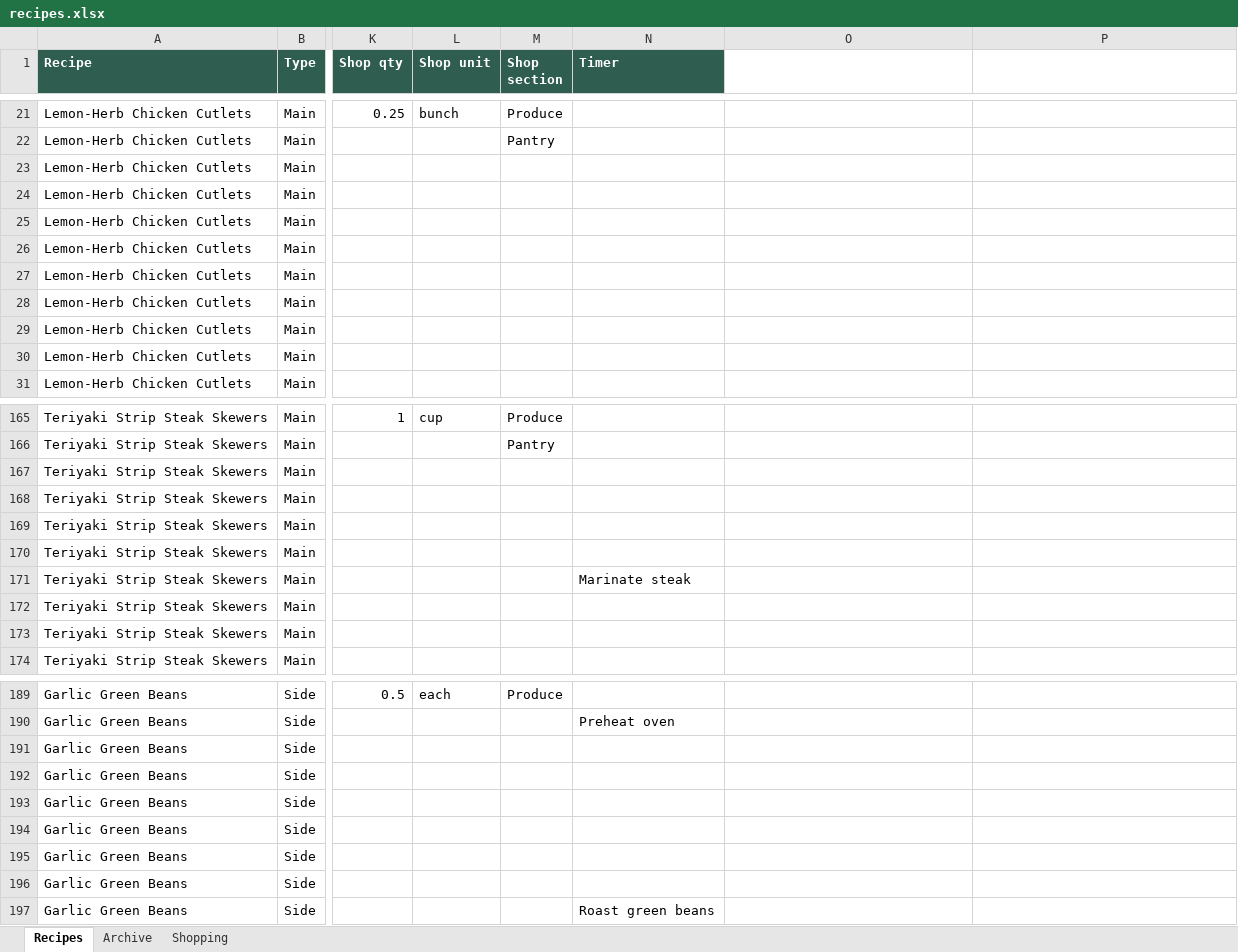
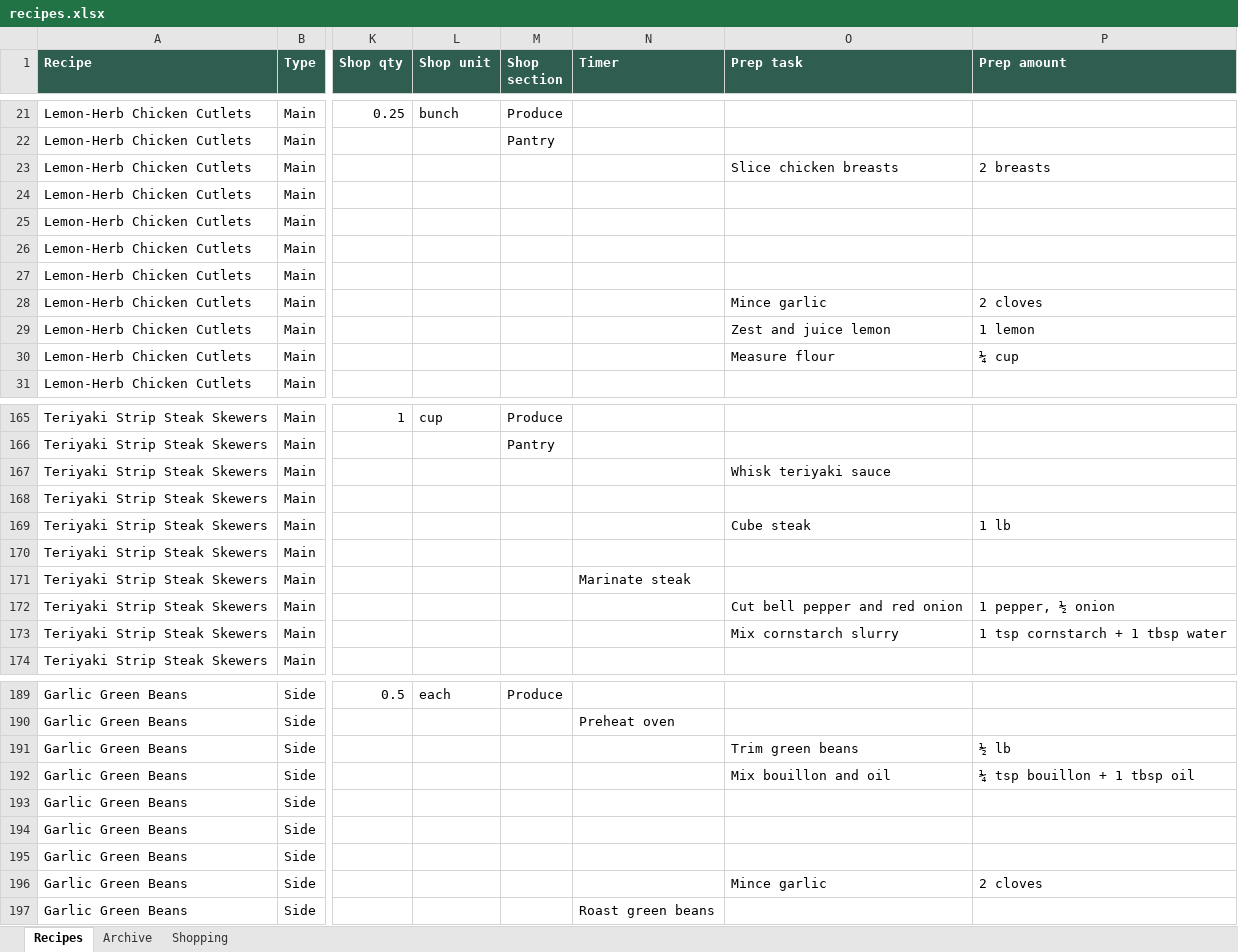
Before and after one commit to entquine/Recipes, an Excel workbook: recipes.xlsx, sheet Recipes, drawn as a sheet; only a part is shown, gaps mark what is left out; values as stored, in another font and other column widths than the file's, no borders; the diff covers the shown part only; the diff names each change by its address in the sheet, - before the commit and + after, or states it on an @@ line.

```diff
--- a/recipes.xlsx (sheet Recipes)
+++ b/recipes.xlsx (sheet Recipes)
-O1: (empty)
+O1: Prep task
-O1:P1 fill: none
+O1:P1 fill: #2F5D50
-P1: (empty)
+P1: Prep amount
-O23 (Prep task): (empty)
+O23 (Prep task): Slice chicken breasts
-P23 (Prep amount): (empty)
+P23 (Prep amount): 2 breasts
-O28 (Prep task): (empty)
+O28 (Prep task): Mince garlic
-P28 (Prep amount): (empty)
+P28 (Prep amount): 2 cloves
-O29 (Prep task): (empty)
+O29 (Prep task): Zest and juice lemon
-P29 (Prep amount): (empty)
+P29 (Prep amount): 1 lemon
-O30 (Prep task): (empty)
+O30 (Prep task): Measure flour
-P30 (Prep amount): (empty)
+P30 (Prep amount): ¼ cup
-O167 (Prep task): (empty)
+O167 (Prep task): Whisk teriyaki sauce
-O169 (Prep task): (empty)
+O169 (Prep task): Cube steak
-P169 (Prep amount): (empty)
+P169 (Prep amount): 1 lb
-O172 (Prep task): (empty)
+O172 (Prep task): Cut bell pepper and red onion
-P172 (Prep amount): (empty)
+P172 (Prep amount): 1 pepper, ½ onion
-O173 (Prep task): (empty)
+O173 (Prep task): Mix cornstarch slurry
-P173 (Prep amount): (empty)
+P173 (Prep amount): 1 tsp cornstarch + 1 tbsp water
-O191 (Prep task): (empty)
+O191 (Prep task): Trim green beans
-P191 (Prep amount): (empty)
+P191 (Prep amount): ½ lb
-O192 (Prep task): (empty)
+O192 (Prep task): Mix bouillon and oil
-P192 (Prep amount): (empty)
+P192 (Prep amount): ¼ tsp bouillon + 1 tbsp oil
-O196 (Prep task): (empty)
+O196 (Prep task): Mince garlic
-P196 (Prep amount): (empty)
+P196 (Prep amount): 2 cloves
```
Also changed, not shown: 29 edited cells elsewhere in this sheet, sheet Archive.
